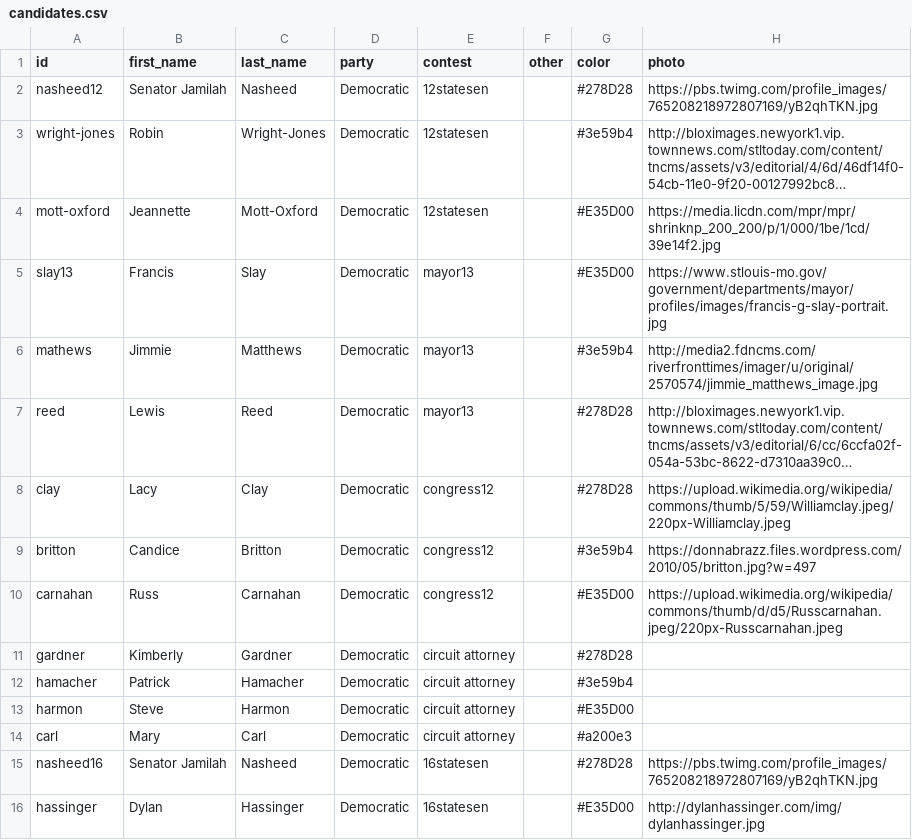
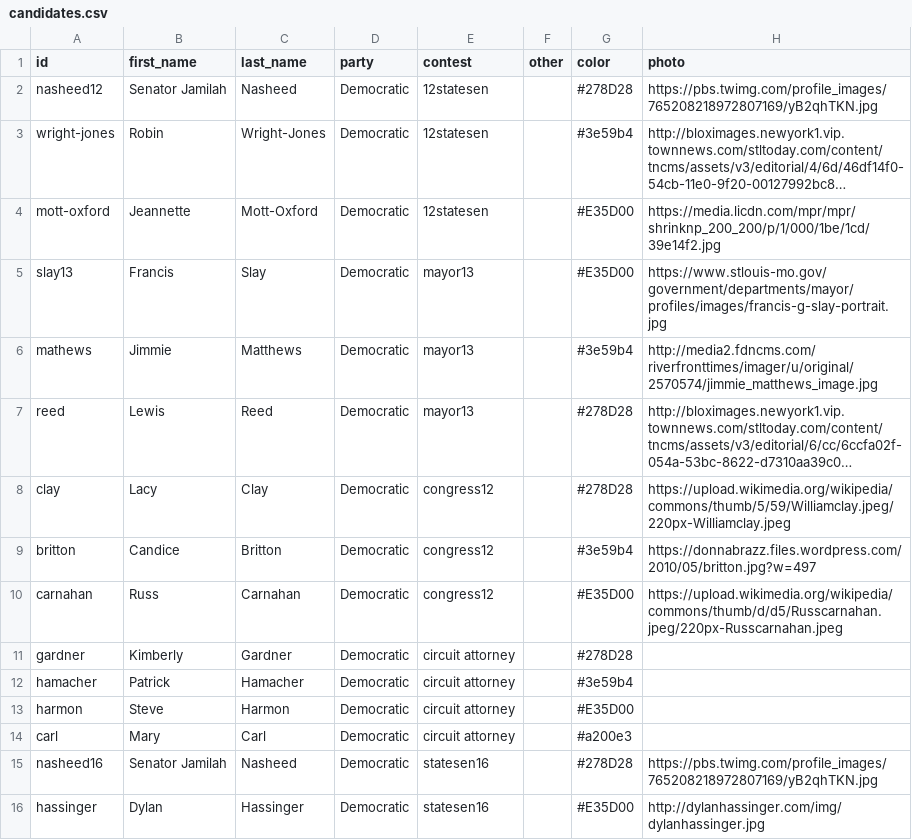
Before and after one commit to PJ2146/PJ2146.github.io, a CSV file: data/candidates.csv, drawn as a sheet; long unchanged cells end in ….

```diff
--- a/data/candidates.csv
+++ b/data/candidates.csv
@@ -14,3 +14,3 @@ harmon,Steve,Harmon,Democratic,circuit attorney,,#E35D00,
 carl,Mary,Carl,Democratic,circuit attorney,,#a200e3,
-nasheed16,Senator Jamilah,Nasheed,Democratic,16statesen,,#278D28,https://pbs.twimg.com/profile_images/765208218972807169/yB2qhTKN.jpg
-hassinger,Dylan,Hassinger,Democratic,16statesen,,#E35D00,http://dylanhassinger.com/img/dylanhassinger.jpg
+nasheed16,Senator Jamilah,Nasheed,Democratic,statesen16,,#278D28,https://pbs.twimg.com/profile_images/765208218972807169/yB2qhTKN.jpg
+hassinger,Dylan,Hassinger,Democratic,statesen16,,#E35D00,http://dylanhassinger.com/img/dylanhassinger.jpg
```
Also changed, not shown: 1 other file.
